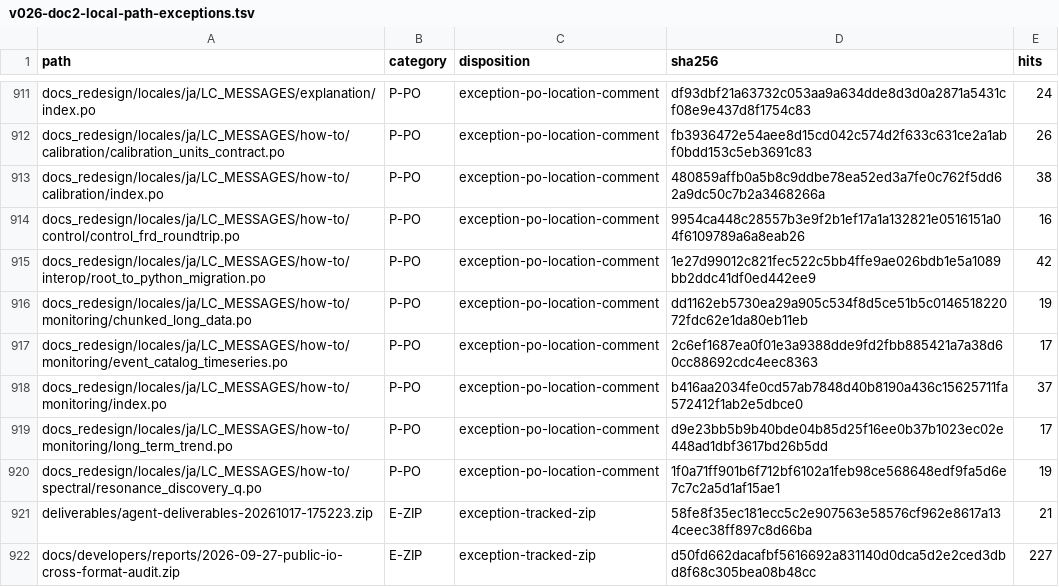
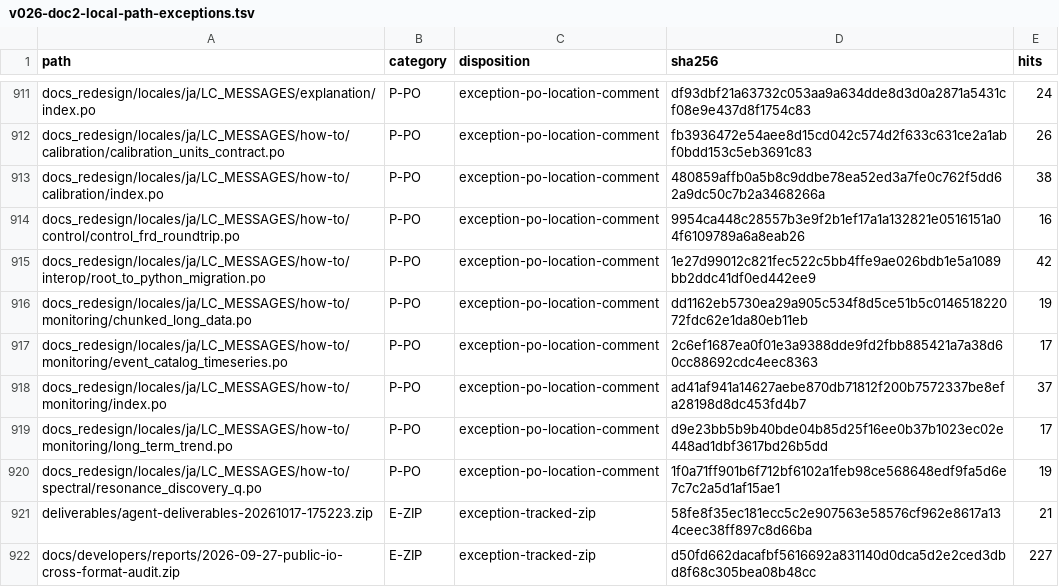
Before and after one commit to tatsuki-washimi/gwexpy, a TSV file: docs/developers/plans/manifests/v026-doc2-local-path-exceptions.tsv, drawn as a sheet; only a part is shown, gaps mark what is left out.

```diff
--- a/docs/developers/plans/manifests/v026-doc2-local-path-exceptions.tsv
+++ b/docs/developers/plans/manifests/v026-doc2-local-path-exceptions.tsv
@@ -917,3 +917,3 @@ docs_redesign/locales/ja/LC_MESSAGES/how-to/monitoring/chunked_long_data.po	P-PO
 docs_redesign/locales/ja/LC_MESSAGES/how-to/monitoring/event_catalog_timeseries.po	P-PO	exception-po-location-comment	2c6ef1687ea0f01e3a9388dde9fd2fbb885421a7a38d60cc88692cdc4eec8363	17
-docs_redesign/locales/ja/LC_MESSAGES/how-to/monitoring/index.po	P-PO	exception-po-location-comment	b416aa2034fe0cd57ab7848d40b8190a436c15625711fa572412f1ab2e5dbce0	37
+docs_redesign/locales/ja/LC_MESSAGES/how-to/monitoring/index.po	P-PO	exception-po-location-comment	ad41af941a14627aebe870db71812f200b7572337be8efa28198d8dc453fd4b7	37
 docs_redesign/locales/ja/LC_MESSAGES/how-to/monitoring/long_term_trend.po	P-PO	exception-po-location-comment	d9e23bb5b9b40bde04b85d25f16ee0b37b1023ec02e448ad1dbf3617bd26b5dd	17
```
Also changed, not shown: 3 other files.
